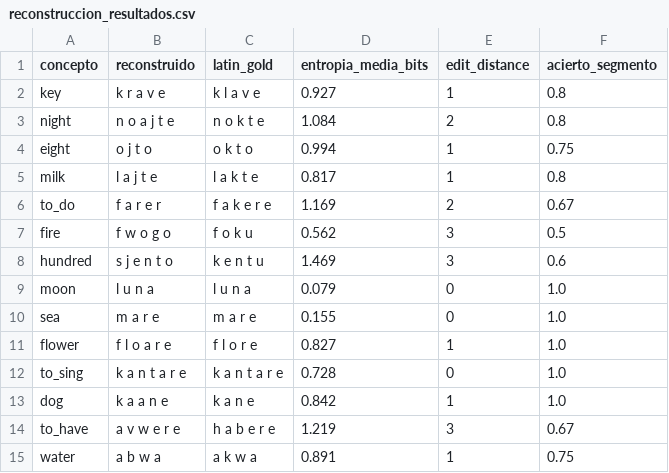
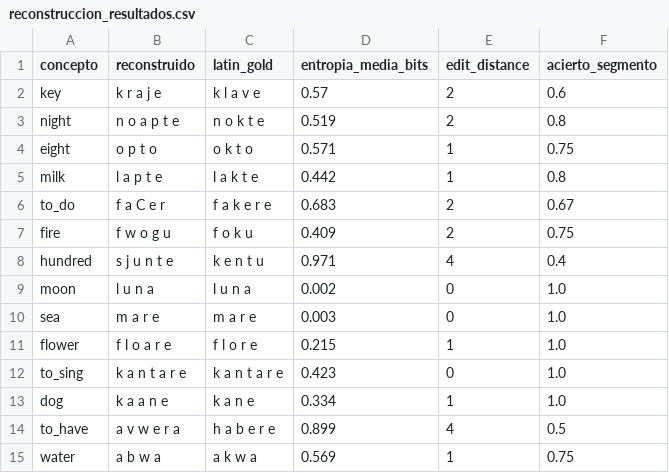
Before and after one commit to borjamoskv/teorema-robinson-moskv, a CSV file: reconstruccion_resultados.csv, drawn as a sheet; only a part is shown; the diff covers the shown part only.

```diff
--- a/reconstruccion_resultados.csv
+++ b/reconstruccion_resultados.csv
@@ -1,15 +1,15 @@
 concepto,reconstruido,latin_gold,entropia_media_bits,edit_distance,acierto_segmento
-key,k r a v e,k l a v e,0.927,1,0.8
-night,n o a j t e,n o k t e,1.084,2,0.8
-eight,o j t o,o k t o,0.994,1,0.75
-milk,l a j t e,l a k t e,0.817,1,0.8
-to_do,f a r e r,f a k e r e,1.169,2,0.67
-fire,f w o g o,f o k u,0.562,3,0.5
-hundred,s j e n t o,k e n t u,1.469,3,0.6
-moon,l u n a,l u n a,0.079,0,1.0
-sea,m a r e,m a r e,0.155,0,1.0
-flower,f l o a r e,f l o r e,0.827,1,1.0
-to_sing,k a n t a r e,k a n t a r e,0.728,0,1.0
-dog,k a a n e,k a n e,0.842,1,1.0
-to_have,a v w e r e,h a b e r e,1.219,3,0.67
-water,a b w a,a k w a,0.891,1,0.75
+key,k r a j e,k l a v e,0.57,2,0.6
+night,n o a p t e,n o k t e,0.519,2,0.8
+eight,o p t o,o k t o,0.571,1,0.75
+milk,l a p t e,l a k t e,0.442,1,0.8
+to_do,f a C e r,f a k e r e,0.683,2,0.67
+fire,f w o g u,f o k u,0.409,2,0.75
+hundred,s j u n t e,k e n t u,0.971,4,0.4
+moon,l u n a,l u n a,0.002,0,1.0
+sea,m a r e,m a r e,0.003,0,1.0
+flower,f l o a r e,f l o r e,0.215,1,1.0
+to_sing,k a n t a r e,k a n t a r e,0.423,0,1.0
+dog,k a a n e,k a n e,0.334,1,1.0
+to_have,a v w e r a,h a b e r e,0.899,4,0.5
+water,a b w a,a k w a,0.569,1,0.75
```
Also changed, not shown: 13 edited cells elsewhere in this file, 2 other files.
